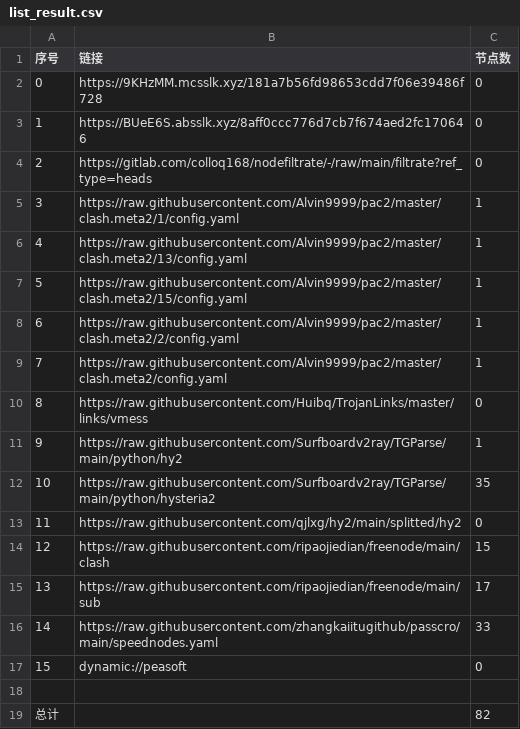
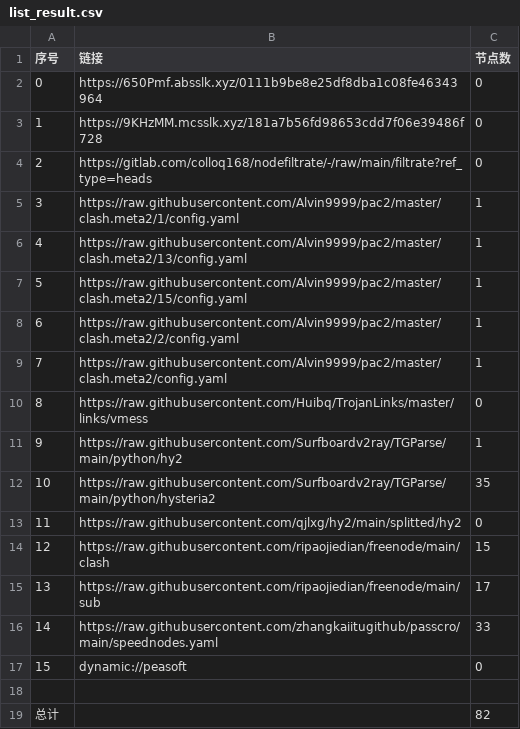
Before and after one commit to leo-qin815/AutoMergePublicNodes, a CSV file: list_result.csv, drawn as a sheet.

```diff
--- a/list_result.csv
+++ b/list_result.csv
@@ -1,4 +1,4 @@
 序号,链接,节点数
-0,https://9KHzMM.mcsslk.xyz/181a7b56fd98653cdd7f06e39486f728,0
-1,https://BUeE6S.absslk.xyz/8aff0ccc776d7cb7f674aed2fc170646,0
+0,https://650Pmf.absslk.xyz/0111b9be8e25df8dba1c08fe46343964,0
+1,https://9KHzMM.mcsslk.xyz/181a7b56fd98653cdd7f06e39486f728,0
 2,https://gitlab.com/colloq168/nodefiltrate/-/raw/main/filtrate?ref_type=heads,0
```
Also changed, not shown: 5 other files.
